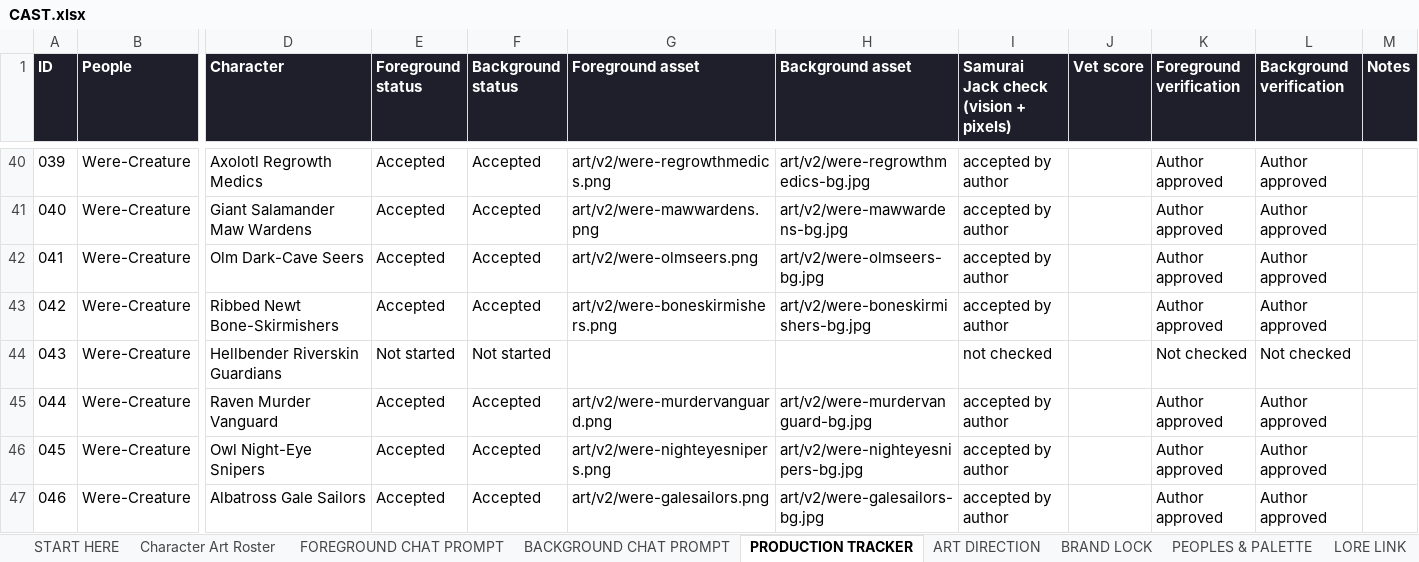
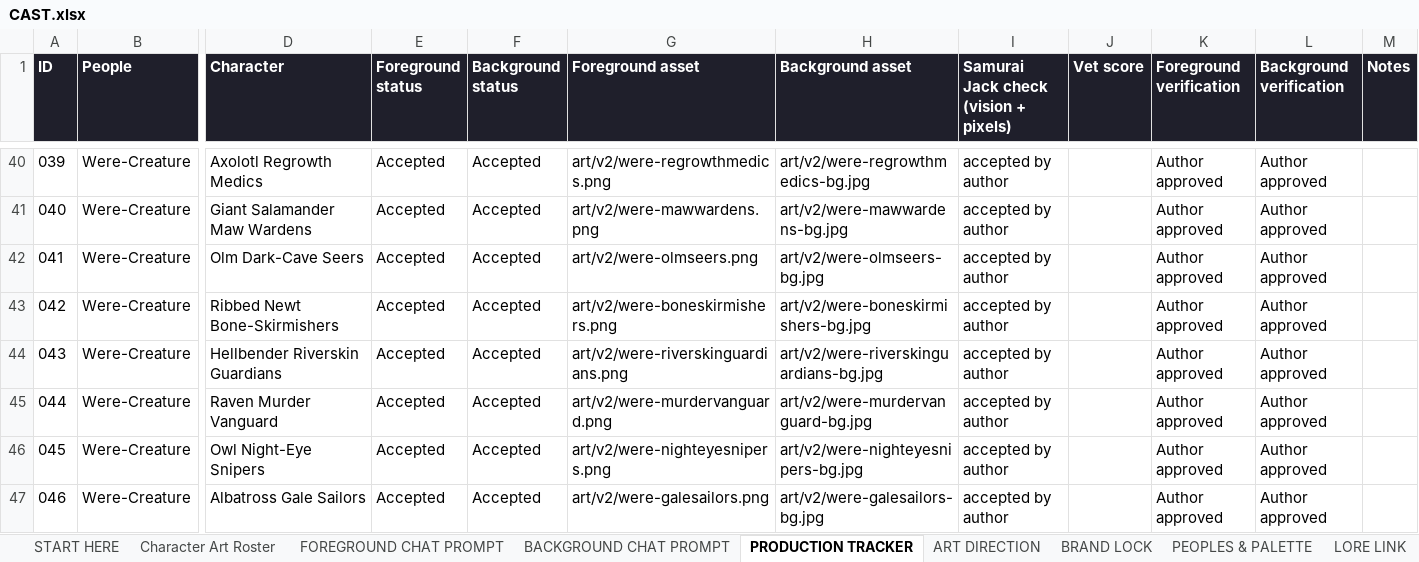
Before and after one commit to JHGruver/NewerDarkAges, an Excel workbook: CAST.xlsx, sheet PRODUCTION TRACKER, drawn as a sheet; only a part is shown, gaps mark what is left out; values as stored, in another font and other column widths than the file's, no borders; conditional formats not drawn; the diff names each change by its address in the sheet, - before the commit and + after, or states it on an @@ line.

```diff
--- a/CAST.xlsx (sheet PRODUCTION TRACKER)
+++ b/CAST.xlsx (sheet PRODUCTION TRACKER)
-E44 (Foreground status): Not started
+E44 (Foreground status): Accepted
-F44 (Background status): Not started
+F44 (Background status): Accepted
-G44 (Foreground asset): (empty)
+G44 (Foreground asset): art/v2/were-riverskinguardians.png
-H44 (Background asset): (empty)
+H44 (Background asset): art/v2/were-riverskinguardians-bg.jpg
-I44: not checked
+I44: accepted by author
-K44 (Foreground verification): Not checked
+K44 (Foreground verification): Author approved
-L44 (Background verification): Not checked
+L44 (Background verification): Author approved
```
Also changed, not shown: sheet Character Art Roster, sheet VALIDATION, sheet START HERE, 9 other files.
